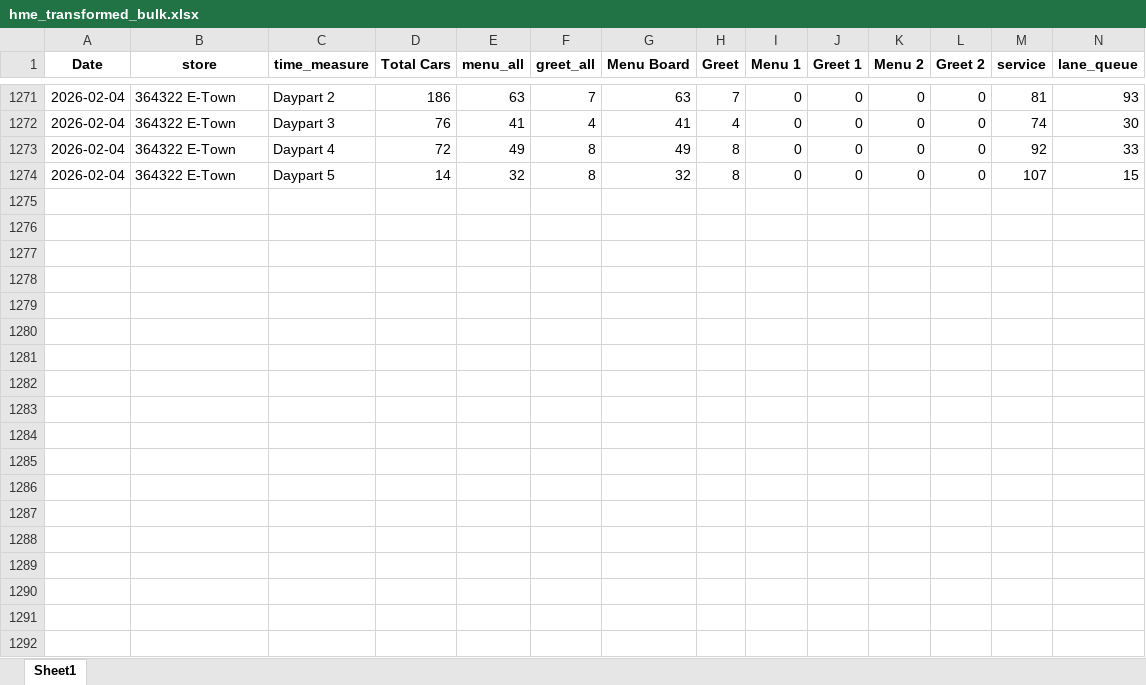
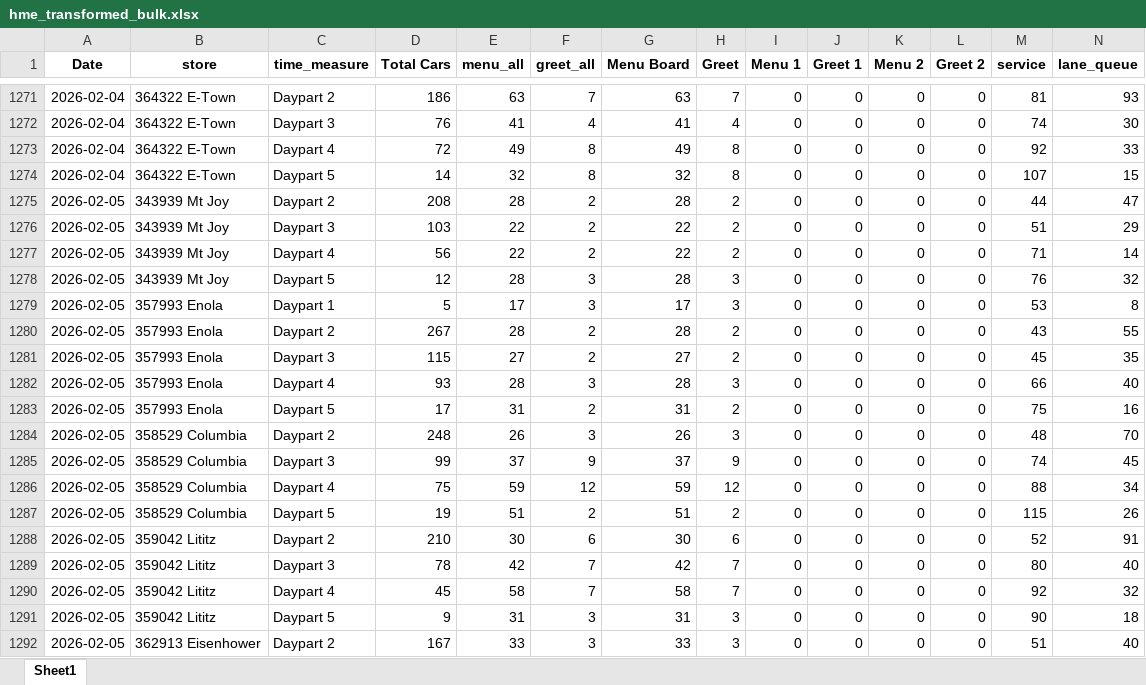
Before and after one commit to samargunners/Dunkin-sales-summary, an Excel workbook: data/hme/transformed/hme_transformed_bulk.xlsx, sheet Sheet1, drawn as a sheet; only a part is shown, gaps mark what is left out; values as stored, in another font and other column widths than the file's, no borders; rows hold the shown columns only; the diff covers the shown part only; the diff names each change by its address in the sheet, - before the commit and + after, or states it on an @@ line.

```diff
--- a/data/hme/transformed/hme_transformed_bulk.xlsx (sheet Sheet1)
+++ b/data/hme/transformed/hme_transformed_bulk.xlsx (sheet Sheet1)
+row 1275: 2026-02-05 | 343939 Mt Joy | Daypart 2 | 208 | 28 | 2 | 28 | 2 | 0 | 0 | 0 | 0 | 44 | 47
+row 1276: 2026-02-05 | 343939 Mt Joy | Daypart 3 | 103 | 22 | 2 | 22 | 2 | 0 | 0 | 0 | 0 | 51 | 29
+row 1277: 2026-02-05 | 343939 Mt Joy | Daypart 4 | 56 | 22 | 2 | 22 | 2 | 0 | 0 | 0 | 0 | 71 | 14
+row 1278: 2026-02-05 | 343939 Mt Joy | Daypart 5 | 12 | 28 | 3 | 28 | 3 | 0 | 0 | 0 | 0 | 76 | 32
+row 1279: 2026-02-05 | 357993 Enola | Daypart 1 | 5 | 17 | 3 | 17 | 3 | 0 | 0 | 0 | 0 | 53 | 8
+row 1280: 2026-02-05 | 357993 Enola | Daypart 2 | 267 | 28 | 2 | 28 | 2 | 0 | 0 | 0 | 0 | 43 | 55
+row 1281: 2026-02-05 | 357993 Enola | Daypart 3 | 115 | 27 | 2 | 27 | 2 | 0 | 0 | 0 | 0 | 45 | 35
+row 1282: 2026-02-05 | 357993 Enola | Daypart 4 | 93 | 28 | 3 | 28 | 3 | 0 | 0 | 0 | 0 | 66 | 40
+row 1283: 2026-02-05 | 357993 Enola | Daypart 5 | 17 | 31 | 2 | 31 | 2 | 0 | 0 | 0 | 0 | 75 | 16
+row 1284: 2026-02-05 | 358529 Columbia | Daypart 2 | 248 | 26 | 3 | 26 | 3 | 0 | 0 | 0 | 0 | 48 | 70
+row 1285: 2026-02-05 | 358529 Columbia | Daypart 3 | 99 | 37 | 9 | 37 | 9 | 0 | 0 | 0 | 0 | 74 | 45
+row 1286: 2026-02-05 | 358529 Columbia | Daypart 4 | 75 | 59 | 12 | 59 | 12 | 0 | 0 | 0 | 0 | 88 | 34
+row 1287: 2026-02-05 | 358529 Columbia | Daypart 5 | 19 | 51 | 2 | 51 | 2 | 0 | 0 | 0 | 0 | 115 | 26
+row 1288: 2026-02-05 | 359042 Lititz | Daypart 2 | 210 | 30 | 6 | 30 | 6 | 0 | 0 | 0 | 0 | 52 | 91
+row 1289: 2026-02-05 | 359042 Lititz | Daypart 3 | 78 | 42 | 7 | 42 | 7 | 0 | 0 | 0 | 0 | 80 | 40
+row 1290: 2026-02-05 | 359042 Lititz | Daypart 4 | 45 | 58 | 7 | 58 | 7 | 0 | 0 | 0 | 0 | 92 | 32
+row 1291: 2026-02-05 | 359042 Lititz | Daypart 5 | 9 | 31 | 3 | 31 | 3 | 0 | 0 | 0 | 0 | 90 | 18
+row 1292: 2026-02-05 | 362913 Eisenhower | Daypart 2 | 167 | 33 | 3 | 33 | 3 | 0 | 0 | 0 | 0 | 51 | 40
```
Also changed, not shown: 40 added rows elsewhere in this sheet, 10 other files.
